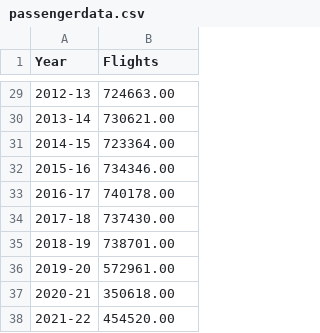
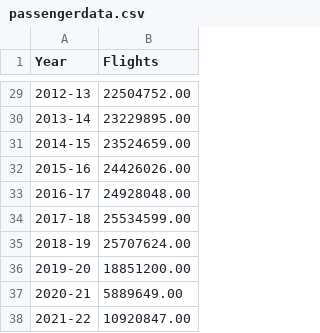
Before and after one commit to YassYe/Deeplearning-Workshops-FYP, a CSV file: Project2/Data/passengerdata.csv, drawn as a sheet; only a part is shown, gaps mark what is left out; the diff covers the shown part only.

```diff
--- a/Project2/Data/passengerdata.csv
+++ b/Project2/Data/passengerdata.csv
@@ -29,10 +29,10 @@ Year,Flights
-2012-13,724663.00
-2013-14,730621.00
-2014-15,723364.00
-2015-16,734346.00
-2016-17,740178.00
-2017-18,737430.00
-2018-19,738701.00
-2019-20,572961.00
-2020-21,350618.00
-2021-22,454520.00
+2012-13,22504752.00
+2013-14,23229895.00
+2014-15,23524659.00
+2015-16,24426026.00
+2016-17,24928048.00
+2017-18,25534599.00
+2018-19,25707624.00
+2019-20,18851200.00
+2020-21,5889649.00
+2021-22,10920847.00
```
Also changed, not shown: 27 edited cells elsewhere in this file, 10 other files.
